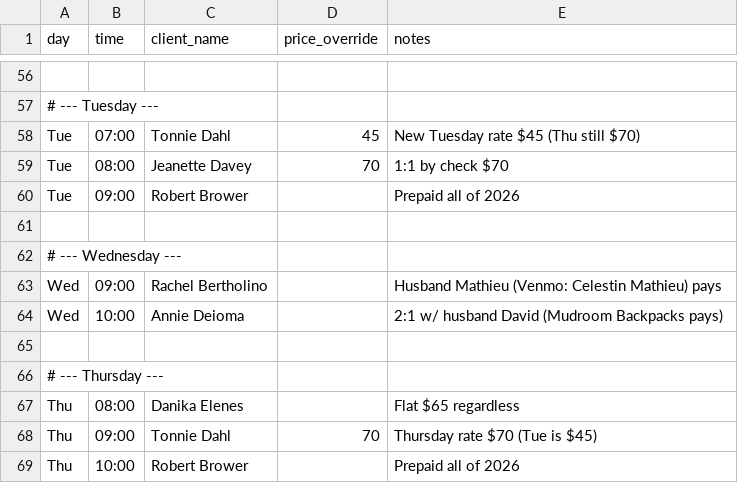
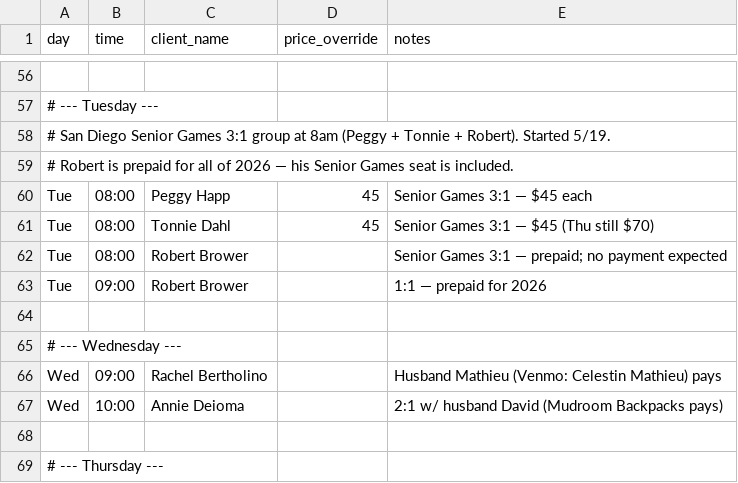
Before and after one commit to bradyeager/yeagers-gym, a CSV file: billing/schedule.csv, drawn as a sheet; only a part is shown, gaps mark what is left out; the shorter side is filled out with more unchanged rows; addresses are those after the commit; the diff names each change by its address in the sheet, - before the commit and + after, or states it on an @@ line.

```diff
--- a/billing/schedule.csv
+++ b/billing/schedule.csv
+row 58: # San Diego Senior Games 3:1 group at 8am (Peggy + Tonnie + Robert). Started 5/19.
+row 59: # Robert is prepaid for all of 2026 — his Senior Games seat is included.
+row 60: Tue | 08:00 | Peggy Happ | 45 | Senior Games 3:1 — $45 each
-B61 (time): 07:00
+B61 (time): 08:00
-E61 (notes): New Tuesday rate $45 (Thu still $70)
+E61 (notes): Senior Games 3:1 — $45 (Thu still $70)
-C62 (client_name): Jeanette Davey
+C62 (client_name): Robert Brower
-D62 (price_override): 70
+D62 (price_override): (empty)
-E62 (notes): 1:1 by check $70
+E62 (notes): Senior Games 3:1 — prepaid; no payment expected
-E63 (notes): Prepaid all of 2026
+E63 (notes): 1:1 — prepaid for 2026
```
Also changed, not shown: 2 other files.
